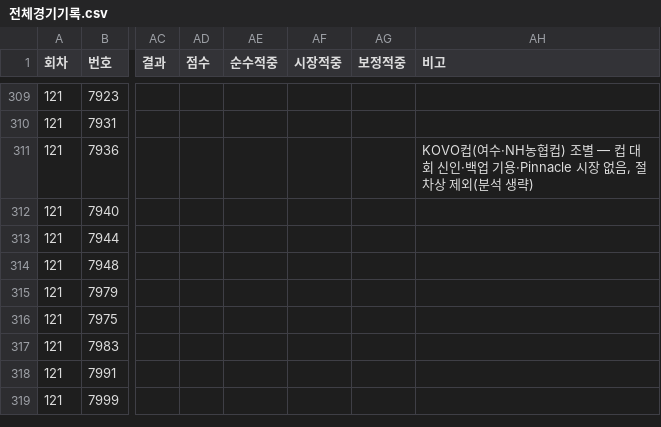
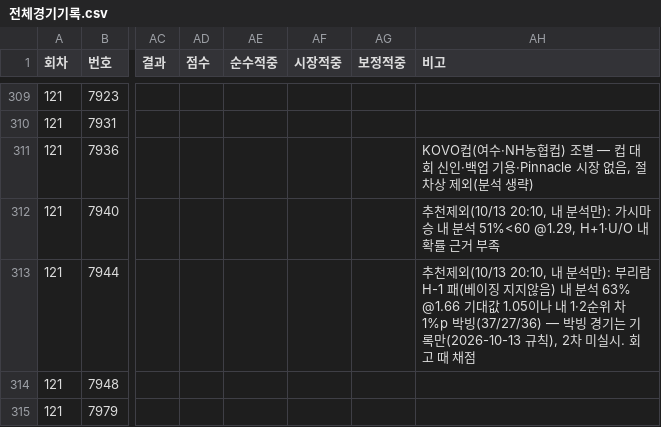
Before and after one commit to Mrzero-00/ai-playground, a CSV file: 승부예측 프로그램/전체경기기록.csv, drawn as a sheet; only a part is shown, gaps mark what is left out; the shorter side is filled out with more unchanged rows; the diff names each change by its address in the sheet, - before the commit and + after, or states it on an @@ line.

```diff
--- a/승부예측 프로그램/전체경기기록.csv
+++ b/승부예측 프로그램/전체경기기록.csv
-AH312 (비고): (empty)
+AH312 (비고): 추천제외(10/13 20:10, 내 분석만): 가시마 승 내 분석 51%<60 @1.29, H+1·U/O 내 확률 근거 부족
-AH313 (비고): (empty)
+AH313 (비고): 추천제외(10/13 20:10, 내 분석만): 부리람 H-1 패(베이징 지지않음) 내 분석 63% @1.66 기대값 1.05이나 내 1·2순위 차 1%p 박빙(37/27/36) — 박빙 경기는 기록만(2026-10-13 규칙), 2차 미실시. 회고 때 채점
```
Also changed, not shown: 승부예측 프로그램/분석일정.csv.
